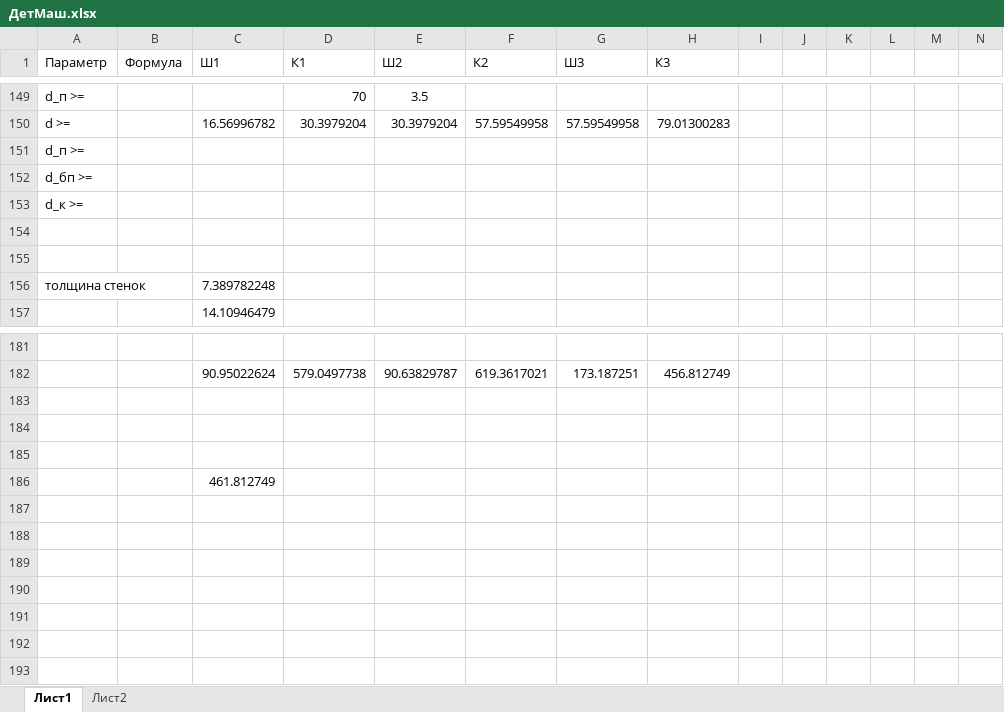
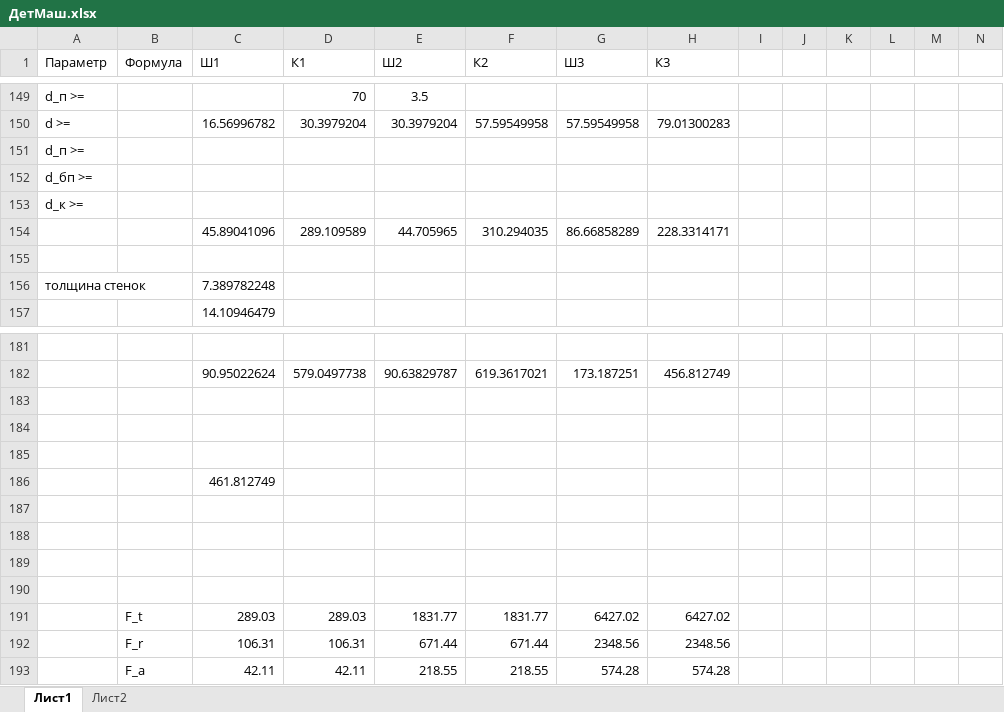
Before and after one commit to KokInside/reductor, an Excel workbook: Расчёты/ДетМаш.xlsx, sheet Лист1, drawn as a sheet; only a part is shown, gaps mark what is left out; values as stored, in another font and other column widths than the file's, no borders; conditional formats not drawn; rows hold the shown columns only; the diff names each change by its address in the sheet, - before the commit and + after, or states it on an @@ line.

```diff
--- a/Расчёты/ДетМаш.xlsx (sheet Лист1)
+++ b/Расчёты/ДетМаш.xlsx (sheet Лист1)
-row 154: (empty)
+row 154:  |  | 45.89041096 | 289.109589 | 44.705965 | 310.294035 | 86.66858289 | 228.3314171
+row 187: (empty)
+row 188: (empty)
+row 189: (empty)
+row 190: (empty)
+row 191:  | F_t | 289.03 | 289.03 | 1831.77 | 1831.77 | 6427.02 | 6427.02
+row 192:  | F_r | 106.31 | 106.31 | 671.44 | 671.44 | 2348.56 | 2348.56
+row 193:  | F_a | 42.11 | 42.11 | 218.55 | 218.55 | 574.28 | 574.28
```
Also changed, not shown: Расчёты/Расчёт посадки с натягом.xlsx, Расчёты/расчёт шлицевого соединения.xlsx, 1 other file.
